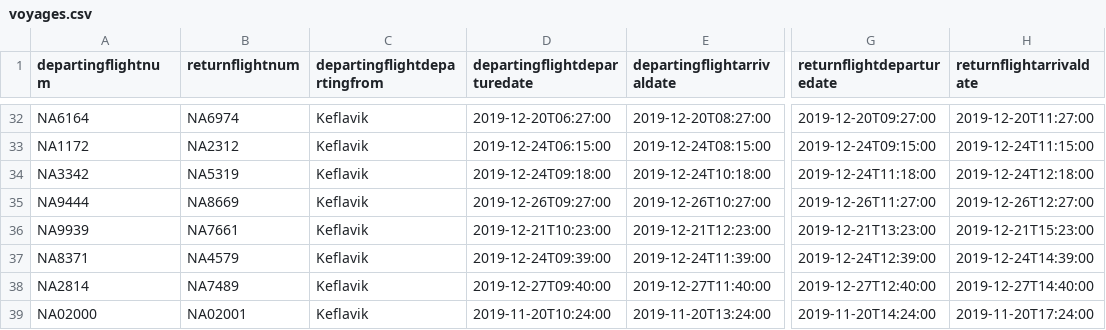
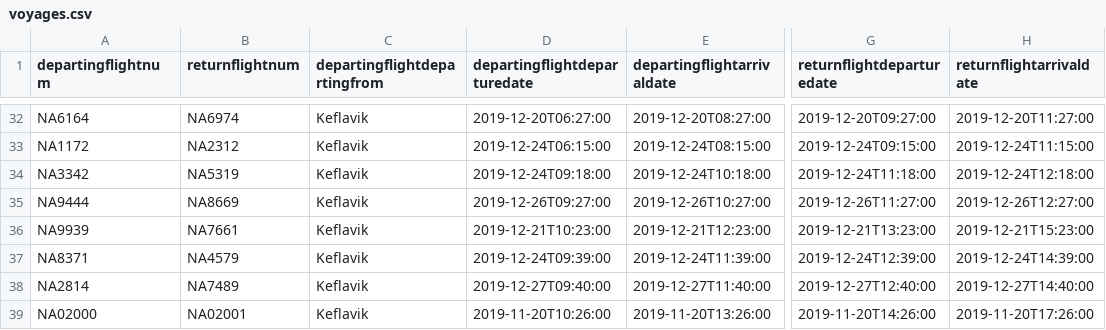
Before and after one commit to irmalexandra/vln1_chuck_nan, a CSV file: code/repo/voyages.csv, drawn as a sheet; only a part is shown, gaps mark what is left out; the diff names each change by its address in the sheet, - before the commit and + after, or states it on an @@ line.

Commit message:
voyagge new

```diff
--- a/code/repo/voyages.csv
+++ b/code/repo/voyages.csv
-D39 (departingflightdeparturedate): 2019-11-20T10:24:00
+D39 (departingflightdeparturedate): 2019-11-20T10:26:00
-E39 (departingflightarrivaldate): 2019-11-20T13:24:00
+E39 (departingflightarrivaldate): 2019-11-20T13:26:00
-G39 (returnflightdeparturedate): 2019-11-20T14:24:00
+G39 (returnflightdeparturedate): 2019-11-20T14:26:00
-H39 (returnflightarrivaldate): 2019-11-20T17:24:00
+H39 (returnflightarrivaldate): 2019-11-20T17:26:00
```
